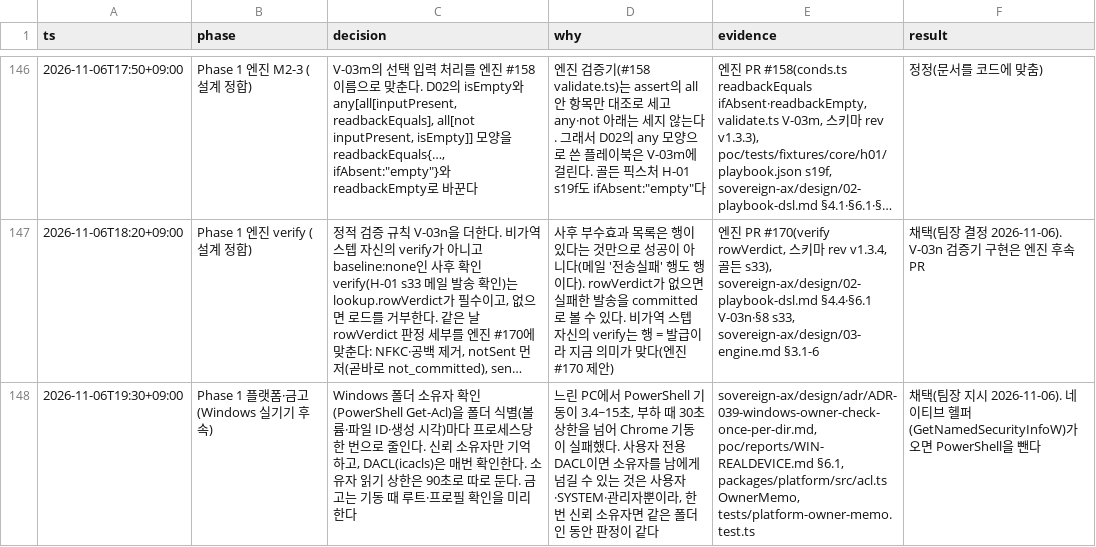
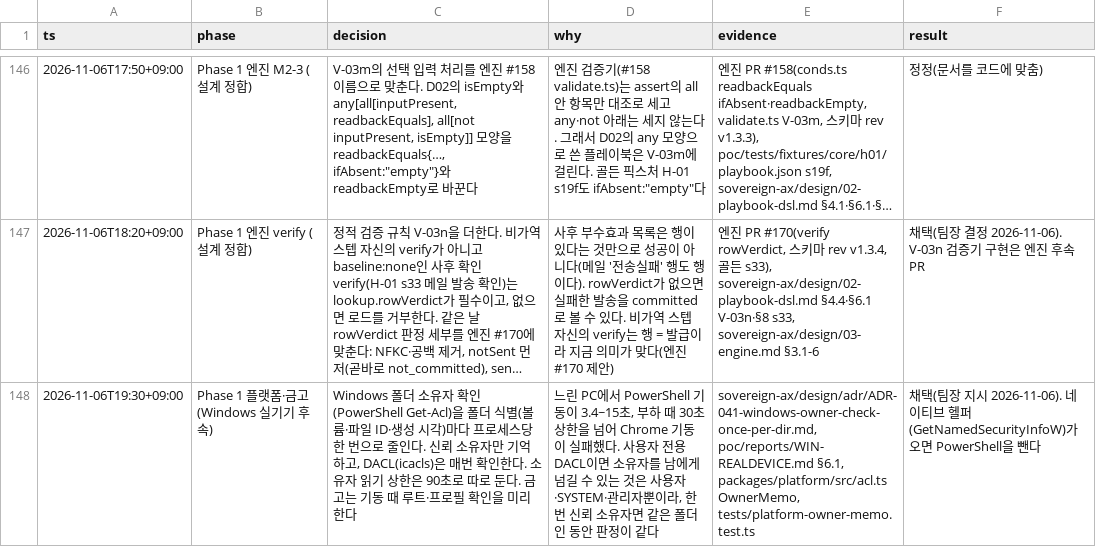
Before and after one commit to LAF-labs/tex, a TSV file: poc/reports/decisions.tsv, drawn as a sheet; only a part is shown, gaps mark what is left out; long unchanged cells end in …; the diff names each change by its address in the sheet, - before the commit and + after, or states it on an @@ line.

```diff
--- a/poc/reports/decisions.tsv
+++ b/poc/reports/decisions.tsv
-E148 (evidence): sovereign-ax/design/adr/ADR-039-windows-owner-check-once-per-dir.md, poc/reports/WIN-REALDEVICE.md §6.1,…
+E148 (evidence): sovereign-ax/design/adr/ADR-041-windows-owner-check-once-per-dir.md, poc/reports/WIN-REALDEVICE.md §6.1,…
```
Also changed, not shown: 6 other files.
